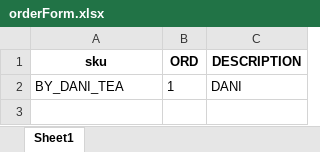
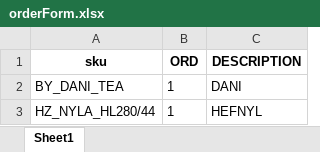
Before and after one commit to Lakain/Inventory_Order_update, an Excel workbook: appdata/orderForm.xlsx, sheet Sheet1, drawn as a sheet; values as stored, in another font and other column widths than the file's, no borders; the diff names each change by its address in the sheet, - before the commit and + after, or states it on an @@ line.

Commit message:
minor updates
- Updated Dialog added
- Style added to orderForm
- Freeze_panes added to all_inv_report
- Data merge validation
- InvUpdate window updated

```diff
--- a/appdata/orderForm.xlsx (sheet Sheet1)
+++ b/appdata/orderForm.xlsx (sheet Sheet1)
+row 3: HZ_NYLA_HL280/44 | 1 | HEFNYL
```
Also changed, not shown: appdata/order_history.xlsx, appdata/update_history.xlsx, 7 other files.
